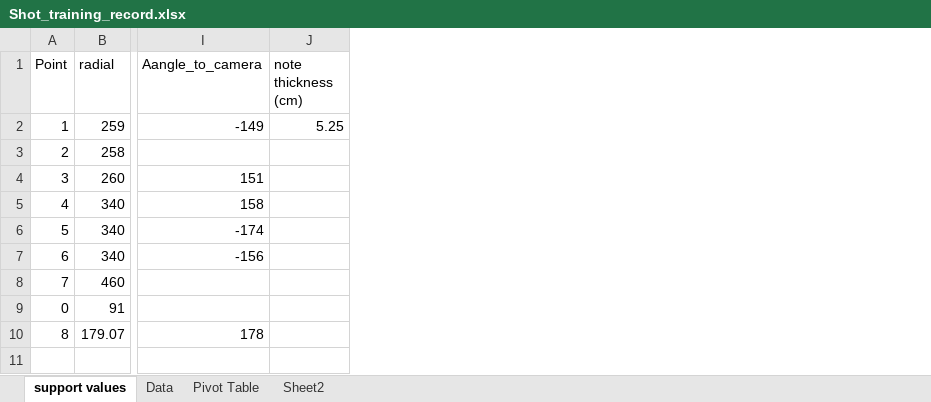
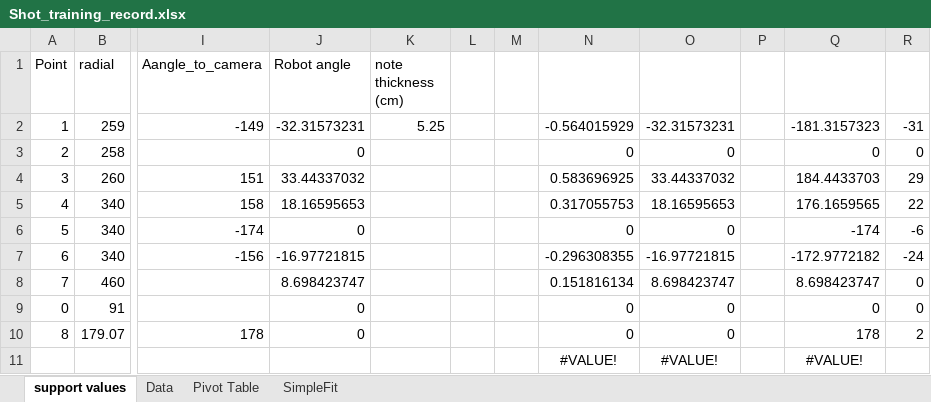
Before and after one commit to wmbelk/LearnToShoot, an Excel workbook: Shot_training_record.xlsx, sheet support values, drawn as a sheet; only a part is shown, gaps mark what is left out; values as stored, in another font and other column widths than the file's, no borders; table styles not drawn; rows hold the shown columns only; the diff names each change by its address in the sheet, - before the commit and + after, or states it on an @@ line.

```diff
--- a/Shot_training_record.xlsx (sheet support values)
+++ b/Shot_training_record.xlsx (sheet support values)
-sheet tab: Sheet2
+sheet tab: SimpleFit
+column J (Robot angle), rows 2-10: -32.31573231 | 0 | 33.44337032 | 18.16595653 | 0 | -16.97721815 | 8.698423747 | 0 | 0
+column L, empty
+column M, empty
+column N, rows 2-10: -0.564015929 | 0 | 0.583696925 | 0.317055753 | 0 | -0.296308355 | 0.151816134 | 0 | 0
+column O, rows 2-10: -32.31573231 | 0 | 33.44337032 | 18.16595653 | 0 | -16.97721815 | 8.698423747 | 0 | 0
+column P, empty
+column Q, rows 2-10: -181.3157323 | 0 | 184.4433703 | 176.1659565 | -174 | -172.9772182 | 8.698423747 | 0 | 178
+column R, rows 2-10: -31 | 0 | 29 | 22 | -6 | -24 | 0 | 0 | 2
+row 11:  |  |  |  |  |  |  | #VALUE! | #VALUE! |  | #VALUE!
```
Also changed, not shown: sheet Data, charts or pictures, 1 other file.
